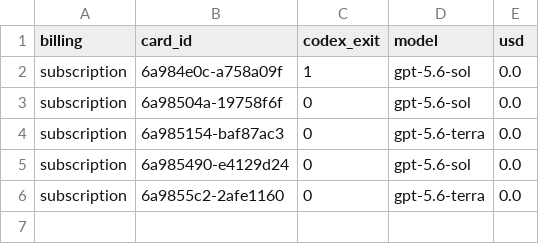
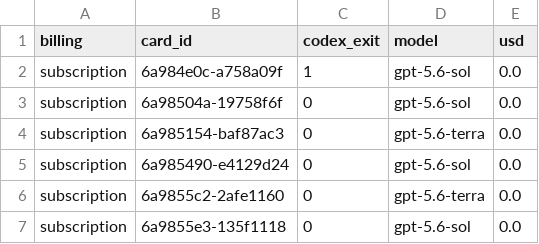
Before and after one commit to danielzhang04/kb, a TSV file: ledgers/cost/codex-direct-2026-09-02.tsv, drawn as a sheet.

```diff
--- a/ledgers/cost/codex-direct-2026-09-02.tsv
+++ b/ledgers/cost/codex-direct-2026-09-02.tsv
@@ -6 +6,2 @@ subscription	6a985490-e4129d24	0	gpt-5.6-sol	0.0
 subscription	6a9855c2-2afe1160	0	gpt-5.6-terra	0.0
+subscription	6a9855e3-135f1118	0	gpt-5.6-sol	0.0
```
Also changed, not shown: 1 other file.
